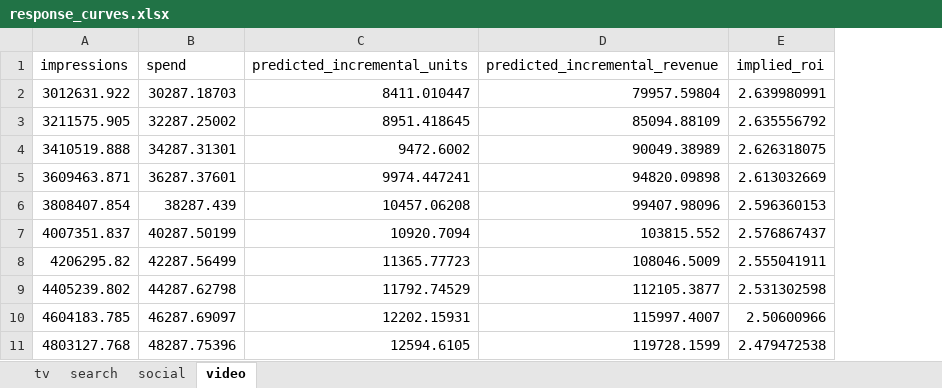
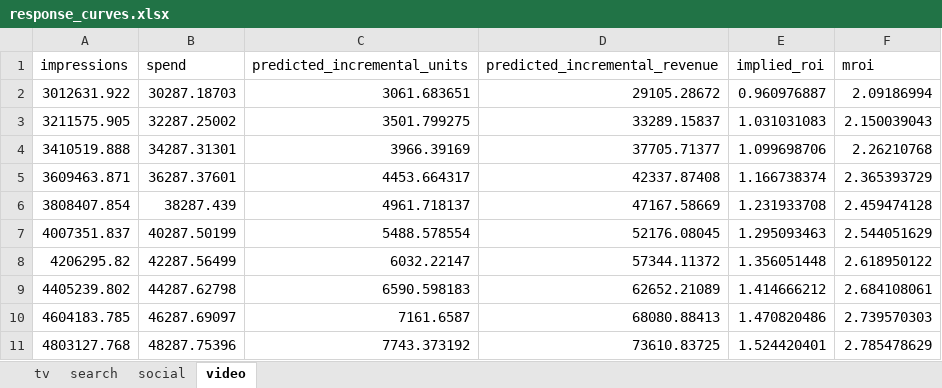
Before and after one commit to sidd99-nit/MMM_Tutorial, an Excel workbook: outputs/response_curves.xlsx, sheet video, drawn as a sheet; only a part is shown; values as stored, in another font and other column widths than the file's, no borders; the diff covers the shown part only; the diff names each change by its address in the sheet, - before the commit and + after, or states it on an @@ line.

```diff
--- a/outputs/response_curves.xlsx (sheet video)
+++ b/outputs/response_curves.xlsx (sheet video)
+column F (mroi), rows 2-11: 2.09186994 | 2.150039043 | 2.26210768 | 2.365393729 | 2.459474128 | 2.544051629 | 2.618950122 | 2.684108061 | 2.739570303 | 2.785478629
-C2 (predicted_incremental_units): 8411.010447
+C2 (predicted_incremental_units): 3061.683651
-D2 (predicted_incremental_revenue): 79957.59804
+D2 (predicted_incremental_revenue): 29105.28672
-E2 (implied_roi): 2.639980991
+E2 (implied_roi): 0.960976887
-C3 (predicted_incremental_units): 8951.418645
+C3 (predicted_incremental_units): 3501.799275
-D3 (predicted_incremental_revenue): 85094.88109
+D3 (predicted_incremental_revenue): 33289.15837
-E3 (implied_roi): 2.635556792
+E3 (implied_roi): 1.031031083
-C4 (predicted_incremental_units): 9472.6002
+C4 (predicted_incremental_units): 3966.39169
-D4 (predicted_incremental_revenue): 90049.38989
+D4 (predicted_incremental_revenue): 37705.71377
-E4 (implied_roi): 2.626318075
+E4 (implied_roi): 1.099698706
-C5 (predicted_incremental_units): 9974.447241
+C5 (predicted_incremental_units): 4453.664317
-D5 (predicted_incremental_revenue): 94820.09898
+D5 (predicted_incremental_revenue): 42337.87408
-E5 (implied_roi): 2.613032669
+E5 (implied_roi): 1.166738374
-C6 (predicted_incremental_units): 10457.06208
+C6 (predicted_incremental_units): 4961.718137
-D6 (predicted_incremental_revenue): 99407.98096
+D6 (predicted_incremental_revenue): 47167.58669
-E6 (implied_roi): 2.596360153
+E6 (implied_roi): 1.231933708
-C7 (predicted_incremental_units): 10920.7094
+C7 (predicted_incremental_units): 5488.578554
-D7 (predicted_incremental_revenue): 103815.552
+D7 (predicted_incremental_revenue): 52176.08045
-E7 (implied_roi): 2.576867437
+E7 (implied_roi): 1.295093463
-C8 (predicted_incremental_units): 11365.77723
+C8 (predicted_incremental_units): 6032.22147
-D8 (predicted_incremental_revenue): 108046.5009
+D8 (predicted_incremental_revenue): 57344.11372
-E8 (implied_roi): 2.555041911
+E8 (implied_roi): 1.356051448
-C9 (predicted_incremental_units): 11792.74529
+C9 (predicted_incremental_units): 6590.598183
-D9 (predicted_incremental_revenue): 112105.3877
+D9 (predicted_incremental_revenue): 62652.21089
-E9 (implied_roi): 2.531302598
+E9 (implied_roi): 1.414666212
-C10 (predicted_incremental_units): 12202.15931
+C10 (predicted_incremental_units): 7161.6587
-D10 (predicted_incremental_revenue): 115997.4007
+D10 (predicted_incremental_revenue): 68080.88413
-E10 (implied_roi): 2.50600966
+E10 (implied_roi): 1.470820486
-C11 (predicted_incremental_units): 12594.6105
+C11 (predicted_incremental_units): 7743.373192
-D11 (predicted_incremental_revenue): 119728.1599
+D11 (predicted_incremental_revenue): 73610.83725
-E11 (implied_roi): 2.479472538
+E11 (implied_roi): 1.524420401
```
Also changed, not shown: 150 edited cells elsewhere in this sheet, sheet search, sheet social, sheet tv, 4 other files.
